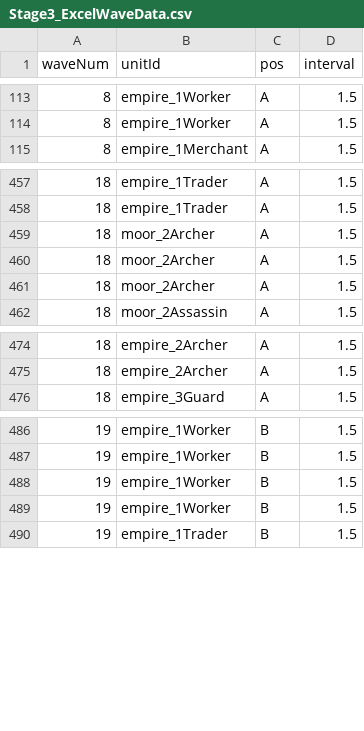
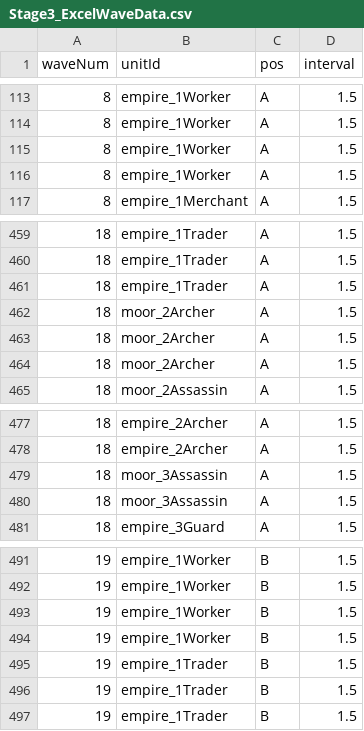
Before and after one commit to Team-Custos/Project_UndyingDefense, a CSV file: Assets/Stage3_ExcelWaveData.csv, drawn as a sheet; only a part is shown, gaps mark what is left out; the diff names each change by its address in the sheet, - before the commit and + after, or states it on an @@ line.

```diff
--- a/Assets/Stage3_ExcelWaveData.csv
+++ b/Assets/Stage3_ExcelWaveData.csv
+row 115: 8 | empire_1Worker | A | 1.5
+row 116: 8 | empire_1Worker | A | 1.5
+row 461: 18 | empire_1Trader | A | 1.5
+row 479: 18 | moor_3Assassin | A | 1.5
+row 480: 18 | moor_3Assassin | A | 1.5
+row 495: 19 | empire_1Trader | B | 1.5
+row 496: 19 | empire_1Trader | B | 1.5
```
Also changed, not shown: 34 other files.
